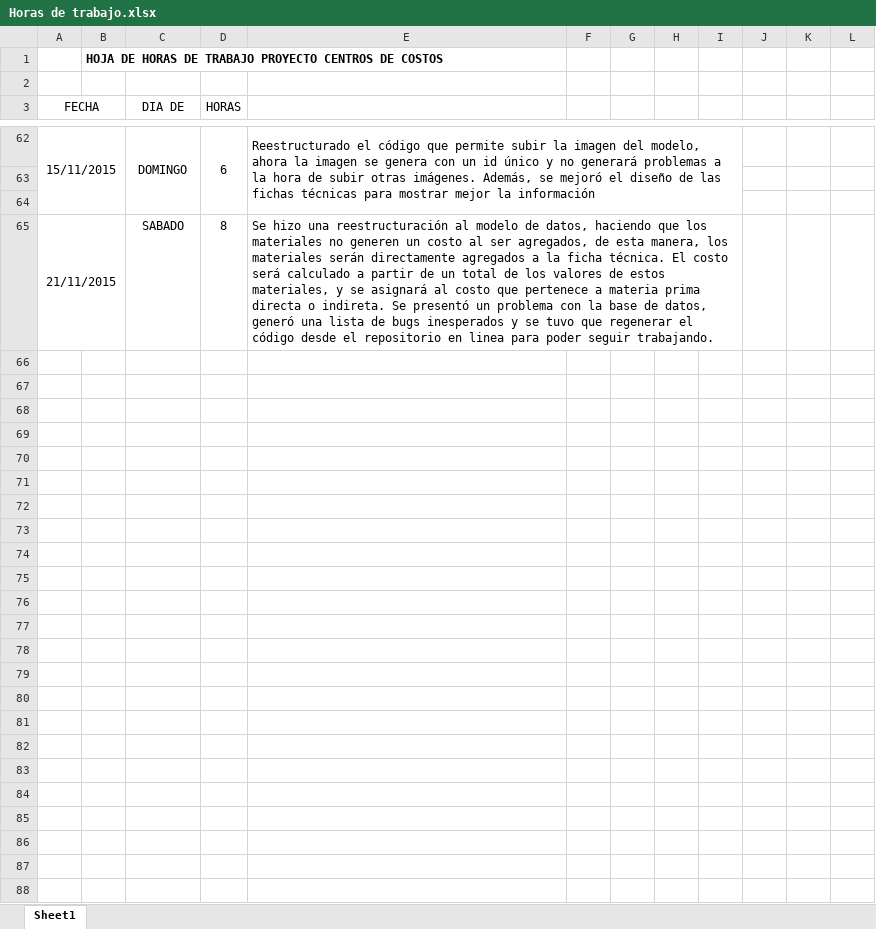
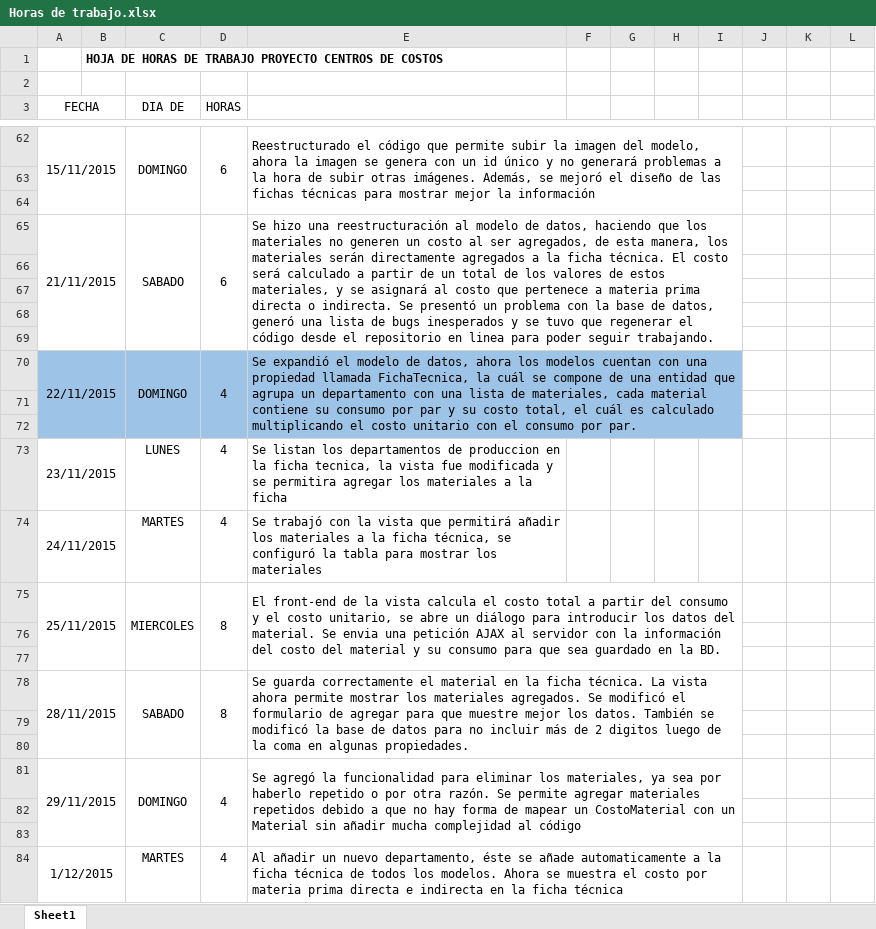
Before and after one commit to Carlows/ProyectoCentroCostos, an Excel workbook: Horas de trabajo.xlsx, sheet Sheet1, drawn as a sheet; only a part is shown, gaps mark what is left out; values as stored, in another font and other column widths than the file's, no borders; the diff covers the shown part only; the diff names each change by its address in the sheet, - before the commit and + after, or states it on an @@ line.

Commit message:
Calculo de costos directos e indirectos

```diff
--- a/Horas de trabajo.xlsx (sheet Sheet1)
+++ b/Horas de trabajo.xlsx (sheet Sheet1)
+C65:C69 merged
-D65 (HORAS): 8
+D65 (HORAS): 6
+D65:D69 merged
-E65: …directa o indireta. Se presentó…
+E65: …directa o indirecta. Se presentó…
+row 66: (empty)
+row 67: (empty)
+row 68: (empty)
+row 69: (empty)
+row 70: 22/11/2015 |  | DOMINGO | 4 | Se expandió el modelo de datos, ahora los modelos cuentan con una propiedad llamada FichaTecnica, la cuál se compone de una entidad que agrupa un departamento con una lista de materiales, cada material contiene su consumo por par y su costo total, el cuál es calculado multiplicando el costo unitario con el consumo por par.
+row 71: (empty)
+row 72: (empty)
+row 73: 23/11/2015 |  | LUNES | 4 | Se listan los departamentos de produccion en la ficha tecnica, la vista fue modificada y se permitira agregar los materiales a la ficha
+row 74: 24/11/2015 |  | MARTES | 4 | Se trabajó con la vista que permitirá añadir los materiales a la ficha técnica, se configuró la tabla para mostrar los materiales
+row 75: 25/11/2015 |  | MIERCOLES | 8 | El front-end de la vista calcula el costo total a partir del consumo y el costo unitario, se abre un diálogo para introducir los datos del material. Se envia una petición AJAX al servidor con la información del costo del material y su consumo para que sea guardado en la BD.
+row 76: (empty)
+row 77: (empty)
+row 78: 28/11/2015 |  | SABADO | 8 | Se guarda correctamente el material en la ficha técnica. La vista ahora permite mostrar los materiales agregados. Se modificó el formulario de agregar para que muestre mejor los datos. También se modificó la base de datos para no incluir más de 2 digitos luego de la coma en algunas propiedades.
+row 79: (empty)
+row 80: (empty)
+row 81: 29/11/2015 |  | DOMINGO | 4 | Se agregó la funcionalidad para eliminar los materiales, ya sea por haberlo repetido o por otra razón. Se permite agregar materiales repetidos debido a que no hay forma de mapear un CostoMaterial con un Material sin añadir mucha complejidad al código
+row 82: (empty)
+row 83: (empty)
+row 84: 1/12/2015 |  | MARTES | 4 | Al añadir un nuevo departamento, éste se añade automaticamente a la ficha técnica de todos los modelos. Ahora se muestra el costo por materia prima directa e indirecta en la ficha técnica
```
Also changed, not shown: 2 edited cells elsewhere in this sheet, 27 other files.
